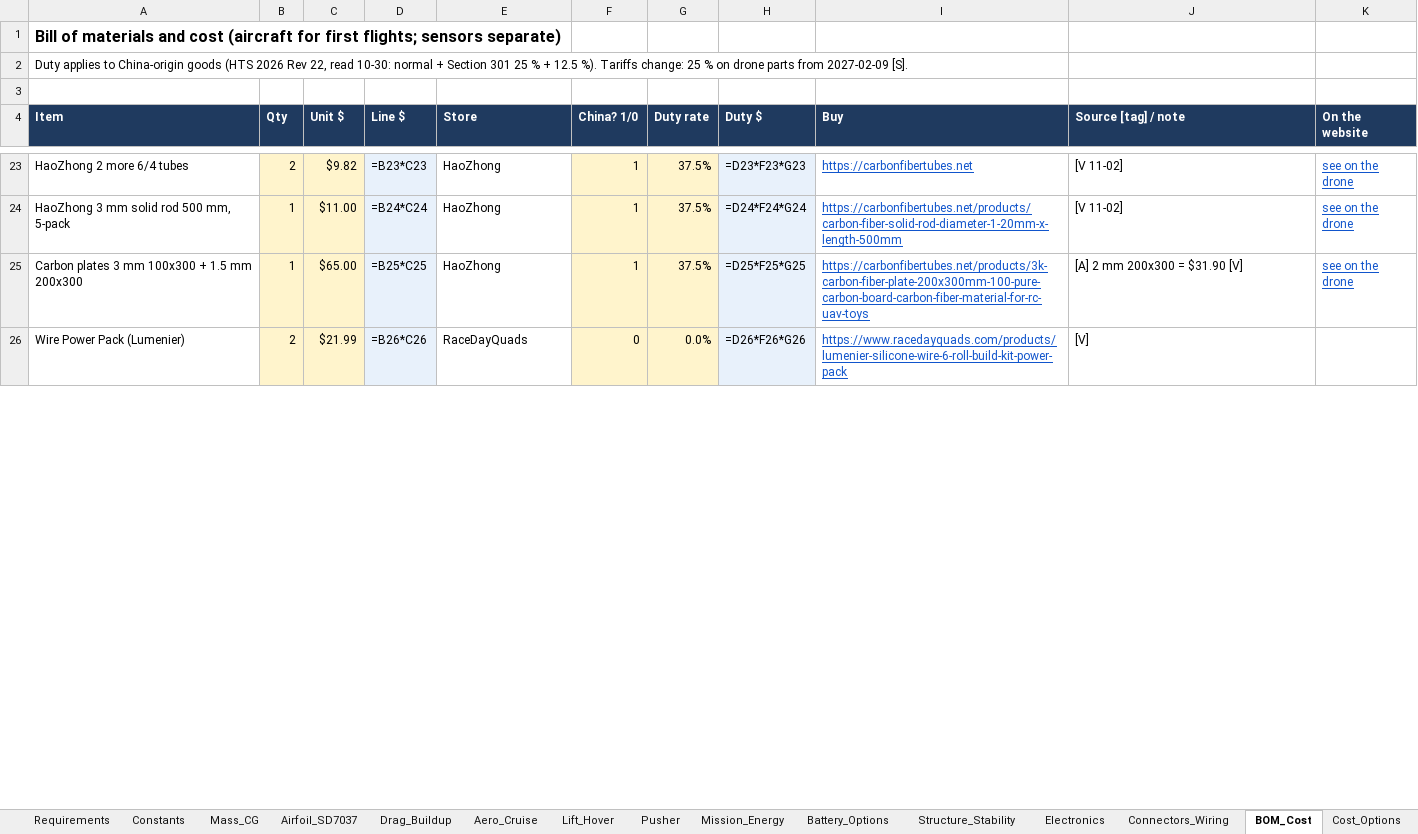
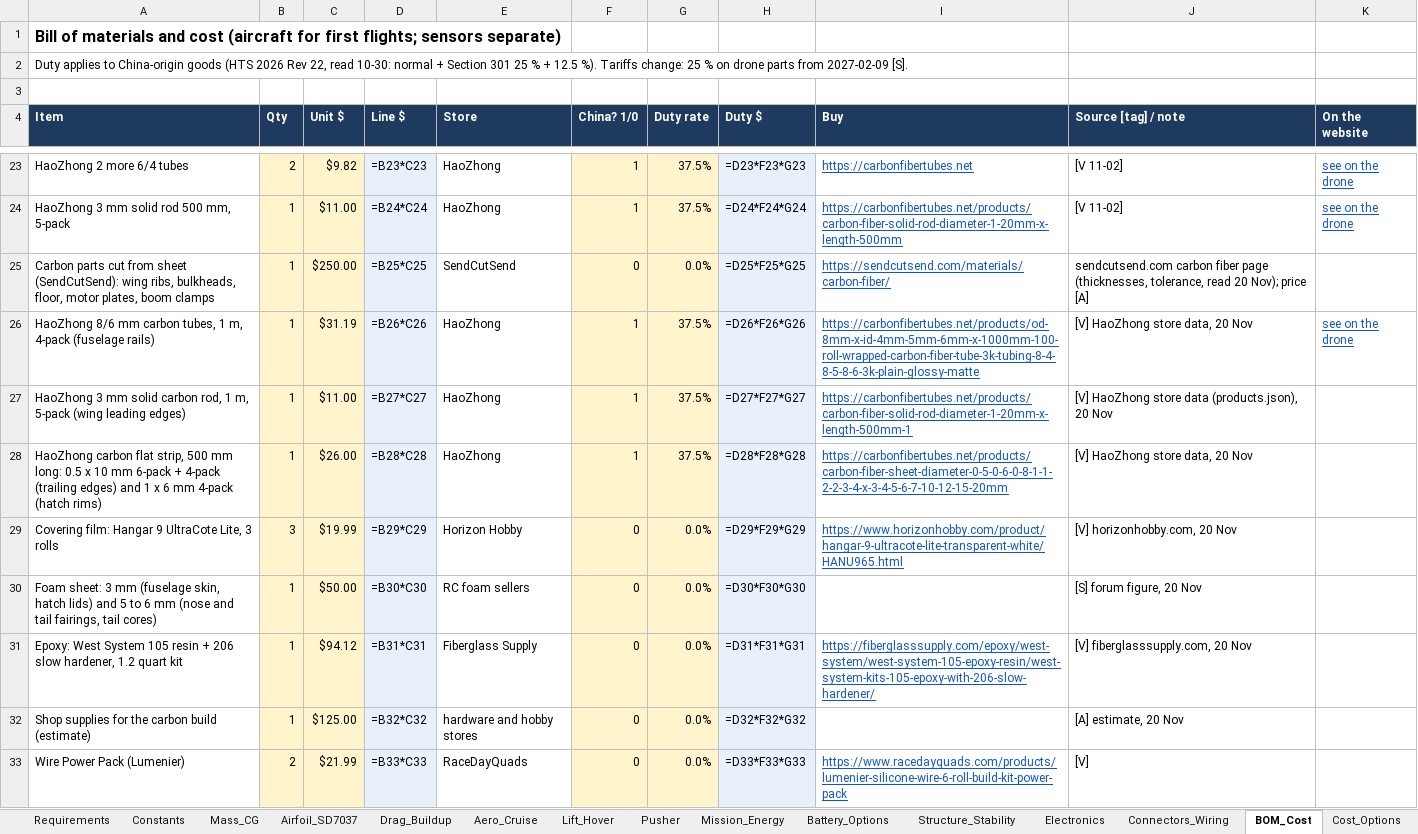
Before and after one commit to guinterface/skyrunners-ridgeback, an Excel workbook: docs/sheets/Ridgeback_00_all_tabs_in_one.xlsx, sheet BOM_Cost, drawn as a sheet; only a part is shown, gaps mark what is left out; values as stored, in another font and other column widths than the file's, no borders; formulas without a stored value are shown as written; addresses are those after the commit; the diff covers the shown part only; the diff names each change by its address in the sheet, - before the commit and + after, or states it on an @@ line.

Commit message:
Carbon redesign on the site: structure in carbon (tube spar, waterjet-cut ribs, carbon frame fuselage with foam and film skin, foam-core tail, carbon clamps), carbon materials in the buy list (total $5,215), requirement check against the team's table on calculations.html#carbon (like-for-like saving 1.13 kg, wing twist shown for both tube layups with the D-box question open, endurance defined, 8 kg payload limit 831 g at T/W 1.98), strips are 500 mm (10 needed), foam 3 and 6 mm, shop supplies $125 estimate

```diff
--- a/docs/sheets/Ridgeback_00_all_tabs_in_one.xlsx (sheet BOM_Cost)
+++ b/docs/sheets/Ridgeback_00_all_tabs_in_one.xlsx (sheet BOM_Cost)
+row 25: Carbon parts cut from sheet (SendCutSend): wing ribs, bulkheads, floor, motor plates, boom clamps | 1 | $250.00 | =B25*C25 | SendCutSend | 0 | 0.0% | =D25*F25*G25 | https://sendcutsend.com/materials/carbon-fiber/ | sendcutsend.com carbon fiber page (thicknesses, tolerance, read 20 Nov); price [A]
-A26 (Item): Carbon plates 3 mm 100x300 + 1.5 mm 200x300
+A26 (Item): HaoZhong 8/6 mm carbon tubes, 1 m, 4-pack (fuselage rails)
-C26 (Unit $): $65.00
+C26 (Unit $): $31.19
-D26 (Line $): =B25*C25
+D26 (Line $): =B26*C26
-H26 (Duty $): =D25*F25*G25
+H26 (Duty $): =D26*F26*G26
-I26 (Buy): https://carbonfibertubes.net/products/3k-carbon-fiber-plate-200x300mm-100-pure-carbon-board-carbon-fiber-material-for-rc-uav-toys
+I26 (Buy): https://carbonfibertubes.net/products/od-8mm-x-id-4mm-5mm-6mm-x-1000mm-100-roll-wrapped-carbon-fiber-tube-3k-tubing-8-4-8-5-8-6-3k-plain-glossy-matte
-J26 (Source [tag] / note): [A] 2 mm 200x300 = $31.90 [V]
+J26 (Source [tag] / note): [V] HaoZhong store data, 20 Nov
+row 27: HaoZhong 3 mm solid carbon rod, 1 m, 5-pack (wing leading edges) | 1 | $11.00 | =B27*C27 | HaoZhong | 1 | 37.5% | =D27*F27*G27 | https://carbonfibertubes.net/products/carbon-fiber-solid-rod-diameter-1-20mm-x-length-500mm-1 | [V] HaoZhong store data (products.json), 20 Nov
+row 28: HaoZhong carbon flat strip, 500 mm long: 0.5 x 10 mm 6-pack + 4-pack (trailing edges) and 1 x 6 mm 4-pack (hatch rims) | 1 | $26.00 | =B28*C28 | HaoZhong | 1 | 37.5% | =D28*F28*G28 | https://carbonfibertubes.net/products/carbon-fiber-sheet-diameter-0-5-0-6-0-8-1-1-2-2-3-4-x-3-4-5-6-7-10-12-15-20mm | [V] HaoZhong store data, 20 Nov
+row 29: Covering film: Hangar 9 UltraCote Lite, 3 rolls | 3 | $19.99 | =B29*C29 | Horizon Hobby | 0 | 0.0% | =D29*F29*G29 | https://www.horizonhobby.com/product/hangar-9-ultracote-lite-transparent-white/HANU965.html | [V] horizonhobby.com, 20 Nov
+row 30: Foam sheet: 3 mm (fuselage skin, hatch lids) and 5 to 6 mm (nose and tail fairings, tail cores) | 1 | $50.00 | =B30*C30 | RC foam sellers | 0 | 0.0% | =D30*F30*G30 |  | [S] forum figure, 20 Nov
+row 31: Epoxy: West System 105 resin + 206 slow hardener, 1.2 quart kit | 1 | $94.12 | =B31*C31 | Fiberglass Supply | 0 | 0.0% | =D31*F31*G31 | https://fiberglasssupply.com/epoxy/west-system/west-system-105-epoxy-resin/west-system-kits-105-epoxy-with-206-slow-hardener/ | [V] fiberglasssupply.com, 20 Nov
+row 32: Shop supplies for the carbon build (estimate) | 1 | $125.00 | =B32*C32 | hardware and hobby stores | 0 | 0.0% | =D32*F32*G32 |  | [A] estimate, 20 Nov
-D33 (Line $): =B26*C26
+D33 (Line $): =B33*C33
-H33 (Duty $): =D26*F26*G26
+H33 (Duty $): =D33*F33*G33
```
Also changed, not shown: 1 added row, 1 removed row and 51 edited cells elsewhere in this sheet, sheet Summary, docs/sheets/Ridgeback_01_Overview_Requirements_Decisions.xlsx, docs/sheets/Ridgeback_02_Mass_and_CG.xlsx, 23 other files.
